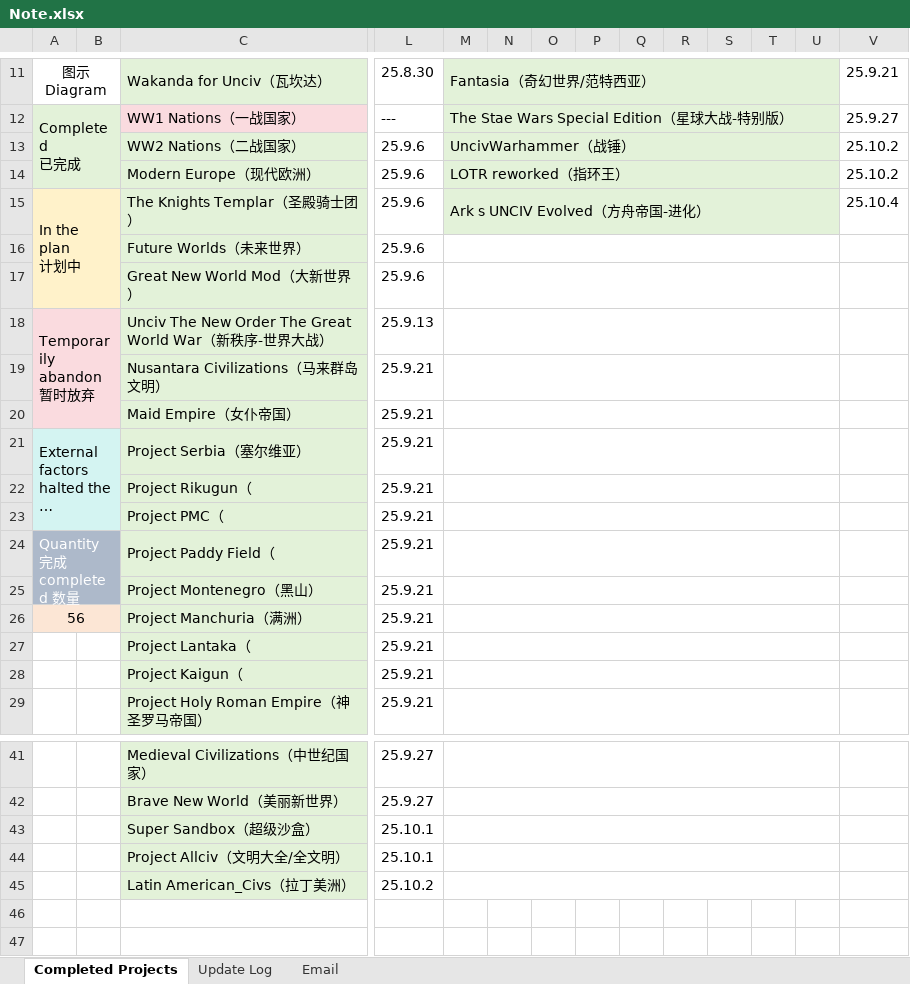
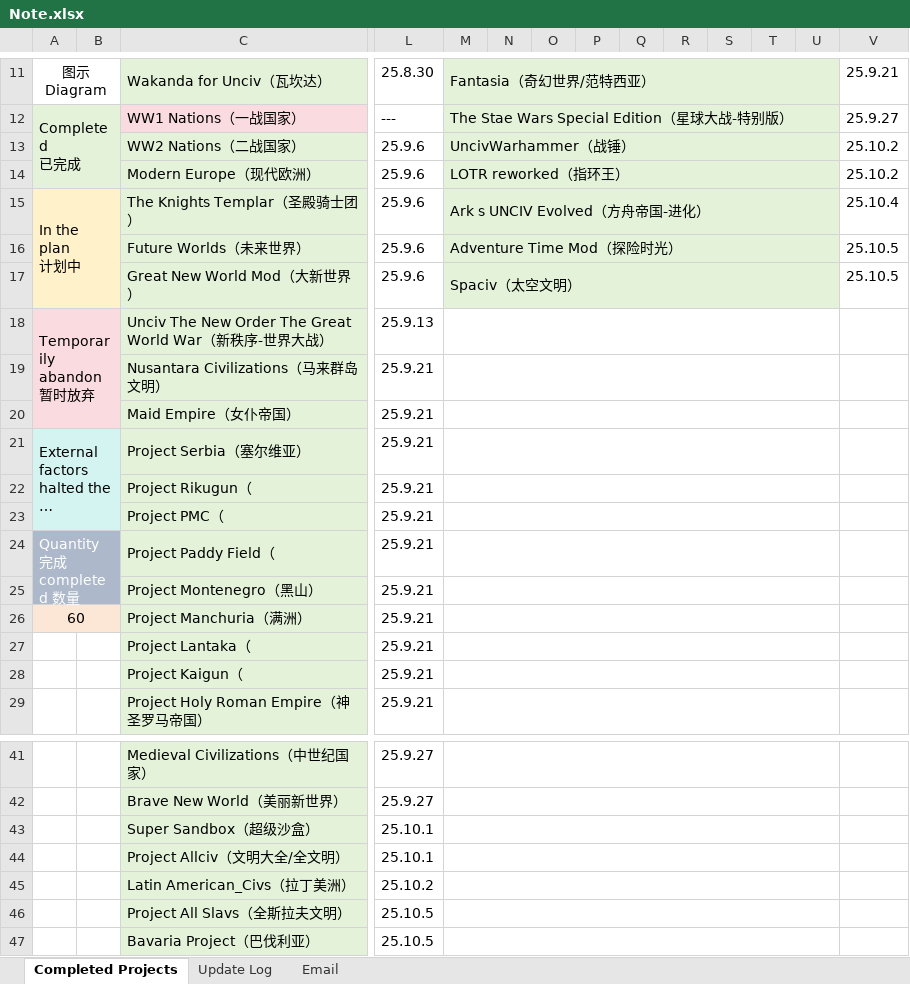
Before and after one commit to yyddkkss/0-Mod-Chinese-Translation-Unciv, an Excel workbook: Note.xlsx, sheet Completed Projects, drawn as a sheet; only a part is shown, gaps mark what is left out; long unchanged cells end in …; values as stored, in another font and other column widths than the file's, no borders; rows hold the shown columns only; the diff names each change by its address in the sheet, - before the commit and + after, or states it on an @@ line.

```diff
--- a/Note.xlsx (sheet Completed Projects)
+++ b/Note.xlsx (sheet Completed Projects)
-M16: (empty)
+M16: Adventure Time Mod（探险时光）
-M16:U17 fill: none
+M16:U17 fill: #E3F2D9
-V16:V17: (empty)
+V16:V17: 25.10.5
-M17: (empty)
+M17: Spaciv（太空文明）
-A26: 56
+A26: 60
+row 46:  |  | Project All Slavs（全斯拉夫文明） | 25.10.5
+row 47:  |  | Bavaria Project（巴伐利亚） | 25.10.5
```
Also changed, not shown: 1 other file.
